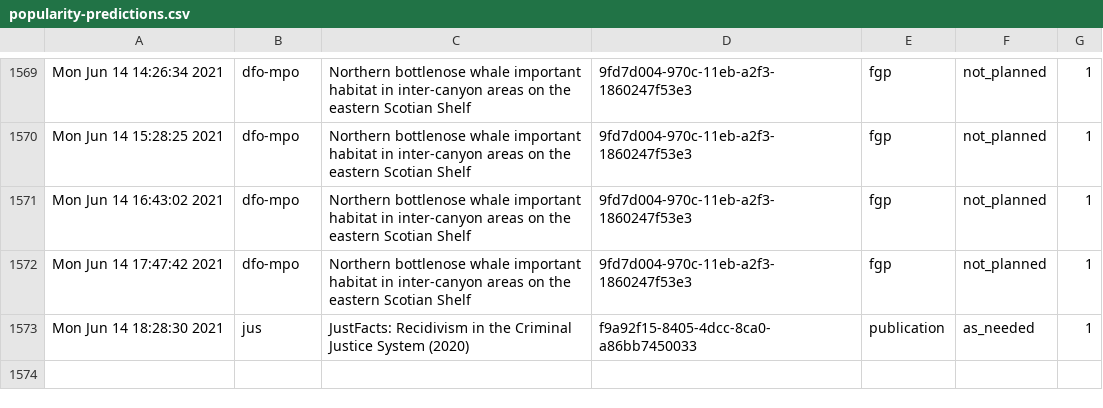
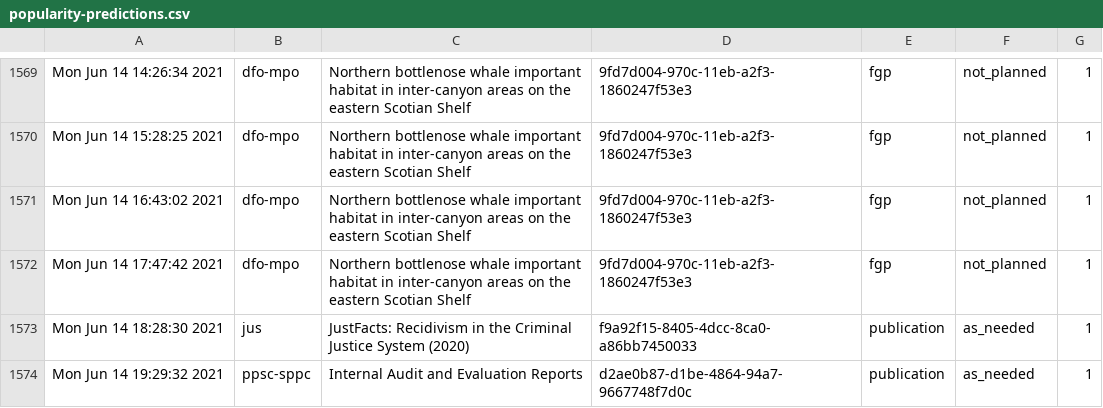
Before and after one commit to PatLittle/Ryerson-Big-Data-Analytics-Final-Project, a CSV file: popularity-predictions.csv, drawn as a sheet; only a part is shown, gaps mark what is left out.

```diff
--- a/popularity-predictions.csv
+++ b/popularity-predictions.csv
@@ -1573 +1573,2 @@
 "Mon Jun 14 18:28:30 2021","jus","JustFacts: Recidivism in the Criminal Justice System (2020)","f9a92f15-8405-4dcc-8ca0-a86bb7450033","publication","as_needed",1
+"Mon Jun 14 19:29:32 2021","ppsc-sppc","Internal Audit and Evaluation Reports","d2ae0b87-d1be-4864-94a7-9667748f7d0c","publication","as_needed",1
```
